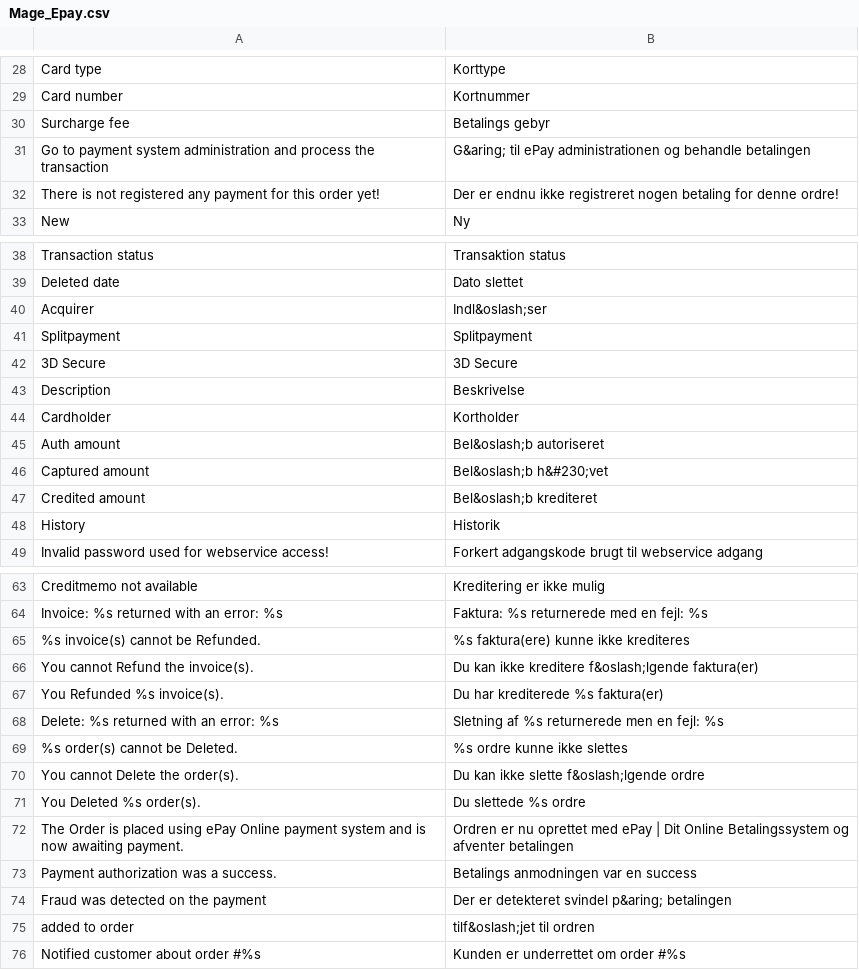
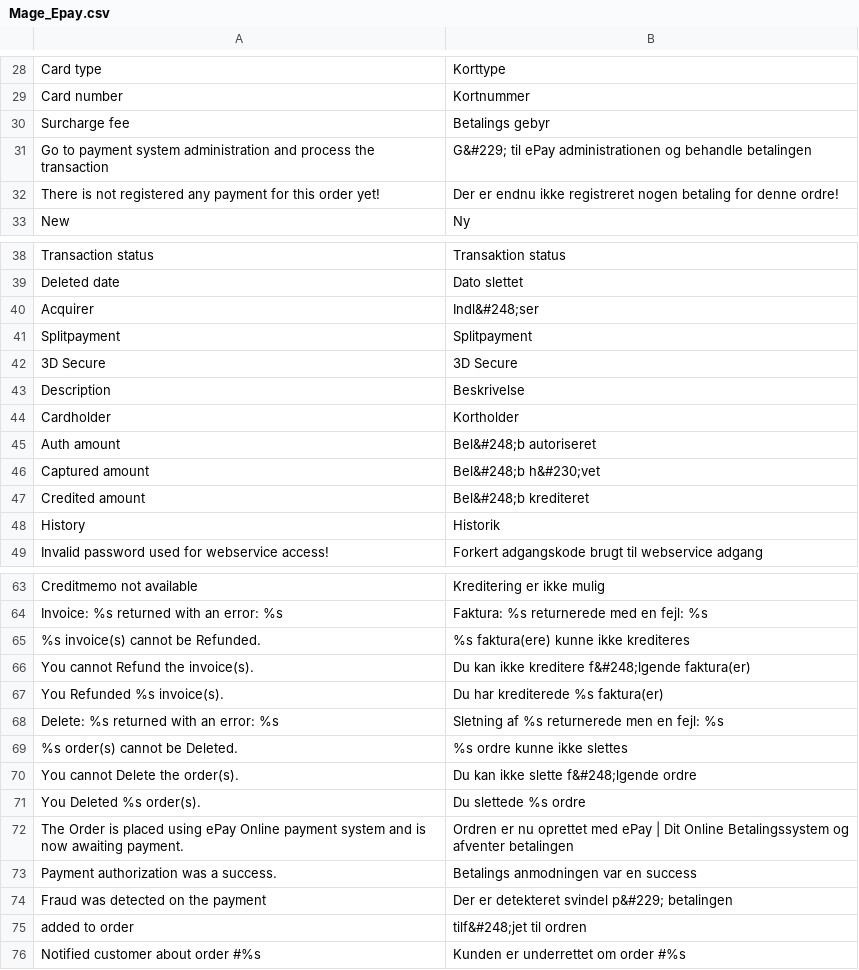
Before and after one commit to wexo-dk/epay-magento, a CSV file: app/locale/da_DK/Mage_Epay.csv, drawn as a sheet; only a part is shown, gaps mark what is left out; the diff covers the shown part only; the diff names each change by its address in the sheet, - before the commit and + after, or states it on an @@ line.

```diff
--- a/app/locale/da_DK/Mage_Epay.csv
+++ b/app/locale/da_DK/Mage_Epay.csv
-B31: G&aring; til ePay…
+B31: G&#229; til ePay…
-B40: Indl&oslash;ser
+B40: Indl&#248;ser
-B45: Bel&oslash;b autoriseret
+B45: Bel&#248;b autoriseret
-B46: Bel&oslash;b h&#230;vet
+B46: Bel&#248;b h&#230;vet
-B47: Bel&oslash;b krediteret
+B47: Bel&#248;b krediteret
-B66: …ikke kreditere f&oslash;lgende faktura(er)
+B66: …ikke kreditere f&#248;lgende faktura(er)
-B70: Du kan ikke slette f&oslash;lgende ordre
+B70: Du kan ikke slette f&#248;lgende ordre
-B74: Der er detekteret svindel p&aring; betalingen
+B74: Der er detekteret svindel p&#229; betalingen
-B75: tilf&oslash;jet til ordren
+B75: tilf&#248;jet til ordren
```
Also changed, not shown: 4 added rows and 11 edited cells elsewhere in this file, app/locale/en_US/Mage_Epay.csv, 39 other files.
